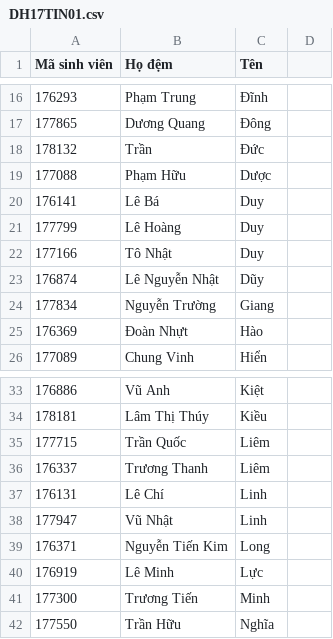
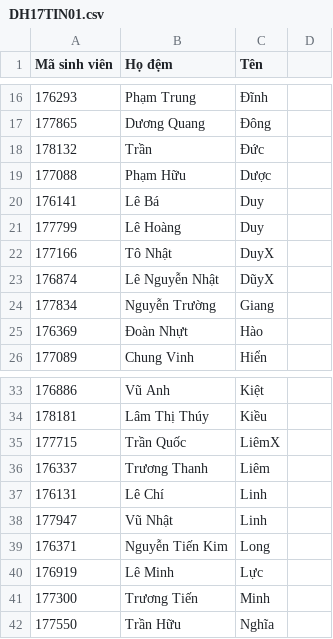
Before and after one commit to chibao3899/DTDM_DH17TIN01, a CSV file: DH17TIN01.csv, drawn as a sheet; only a part is shown, gaps mark what is left out; the diff names each change by its address in the sheet, - before the commit and + after, or states it on an @@ line.

Commit message:
Update DH17TIN01.csv

```diff
--- a/DH17TIN01.csv
+++ b/DH17TIN01.csv
-C22 (Tên): Duy
+C22 (Tên): DuyX
-C23 (Tên): Dũy
+C23 (Tên): DũyX
-C35 (Tên): Liêm
+C35 (Tên): LiêmX
```
